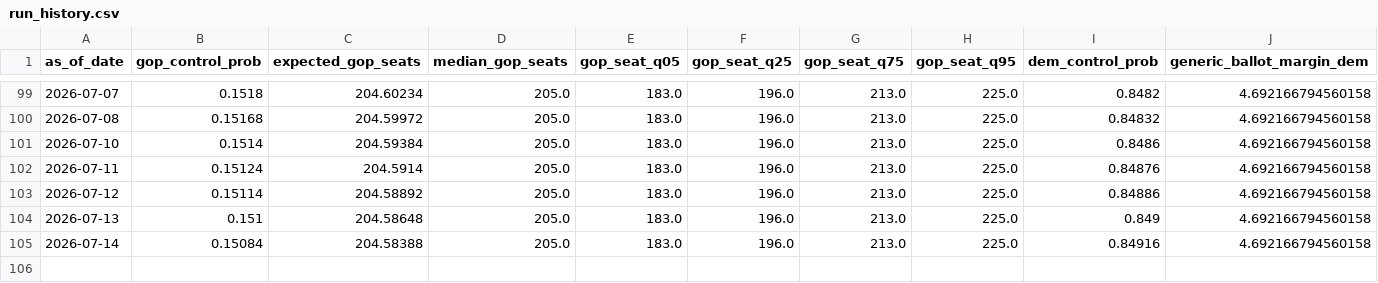
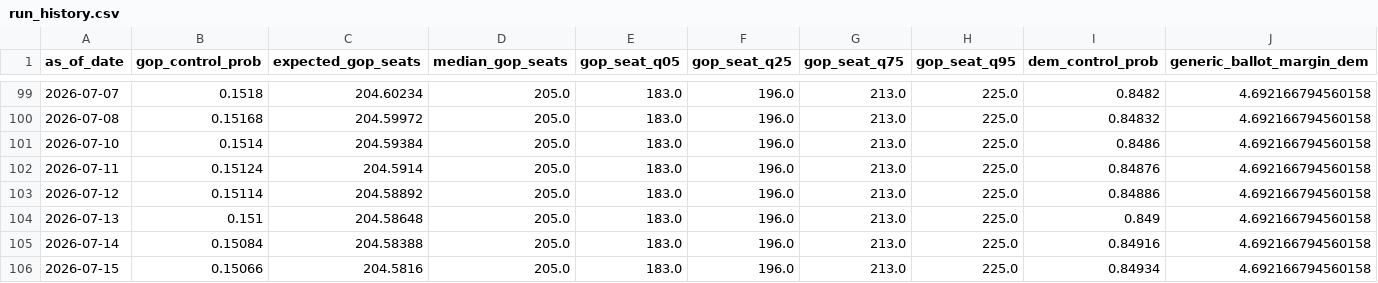
Before and after one commit to jaydendavisnc/election-forecast-2026, a CSV file: data/history/run_history.csv, drawn as a sheet; only a part is shown, gaps mark what is left out; rows hold the shown columns only; the diff names each change by its address in the sheet, - before the commit and + after, or states it on an @@ line.

```diff
--- a/data/history/run_history.csv
+++ b/data/history/run_history.csv
+row 106: 2026-07-15 | 0.15066 | 204.5816 | 205.0 | 183.0 | 196.0 | 213.0 | 225.0 | 0.84934 | 4.692166794560158
```
Also changed, not shown: data/history/forecast_history.csv, data/runtime/latest/district_master.csv, 8 other files.
